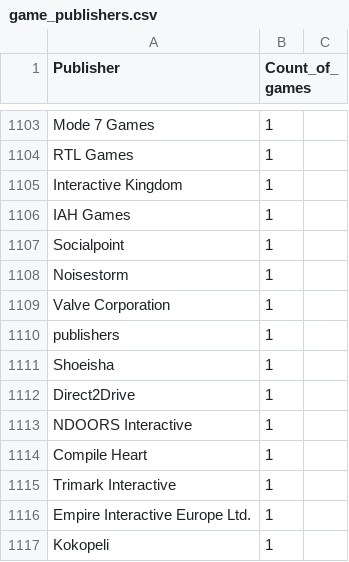
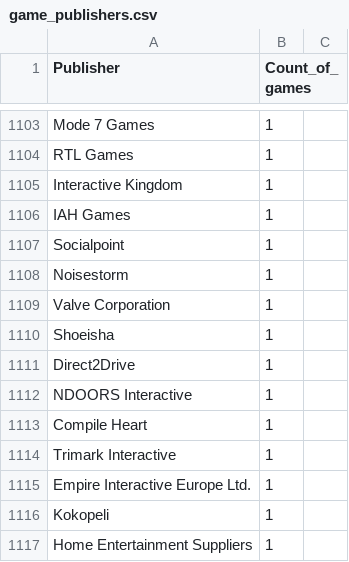
Before and after one commit to anchutkina/Java-SE-III---files-and-collections, a CSV file: src/main/resources/game_publishers.csv, drawn as a sheet; only a part is shown, gaps mark what is left out; the shorter side is filled out with more unchanged rows.

```diff
--- a/src/main/resources/game_publishers.csv
+++ b/src/main/resources/game_publishers.csv
@@ -1109,3 +1109,2 @@ Noisestorm,1
 Valve Corporation,1
-publishers,1
 Shoeisha,1
```
Also changed, not shown: 17 other files.
